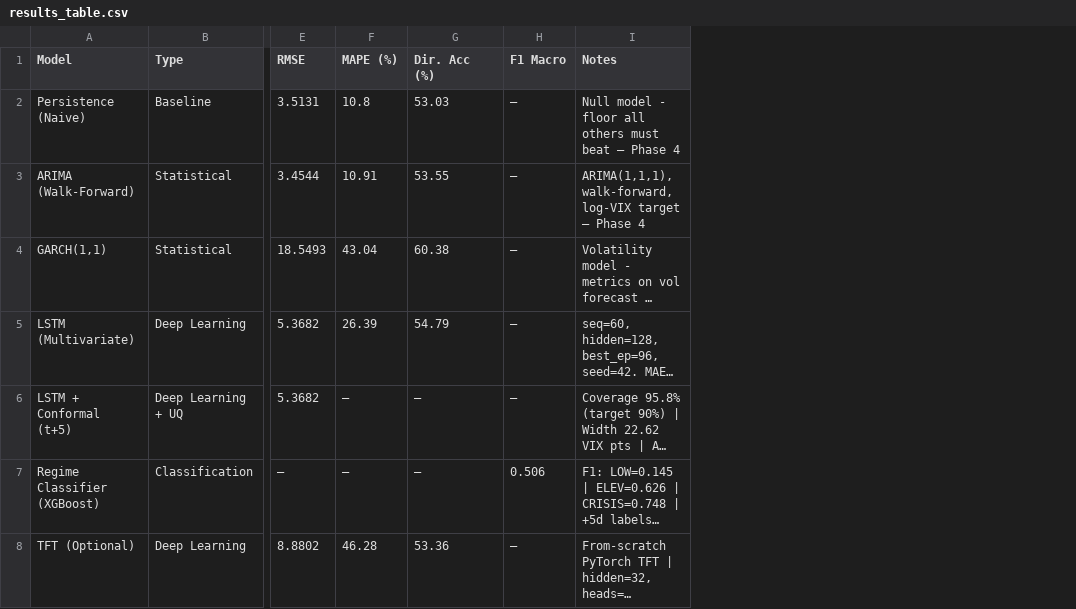
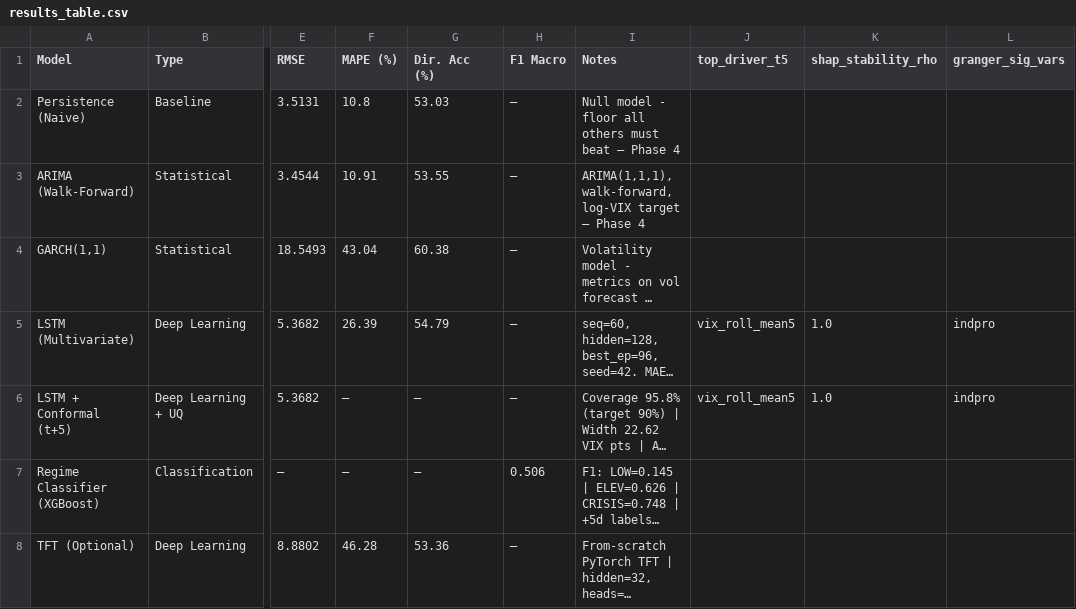
Before and after one commit to SabinaLucy/genai-market, a CSV file: models/results_table.csv, drawn as a sheet; only a part is shown, gaps mark what is left out; long unchanged cells end in …; the diff names each change by its address in the sheet, - before the commit and + after, or states it on an @@ line.

Commit message:
Phase 7: Explainability - XGBoost SHAP, permutation importance, attention fusion, Granger causality, get_top_drivers()

```diff
--- a/models/results_table.csv
+++ b/models/results_table.csv
+column J (top_driver_t5), rows 5-6: vix_roll_mean5 | vix_roll_mean5
+column K (shap_stability_rho), rows 5-6: 1.0 | 1.0
+column L (granger_sig_vars), rows 5-6: indpro | indpro
```
Also changed, not shown: 6 other files.
